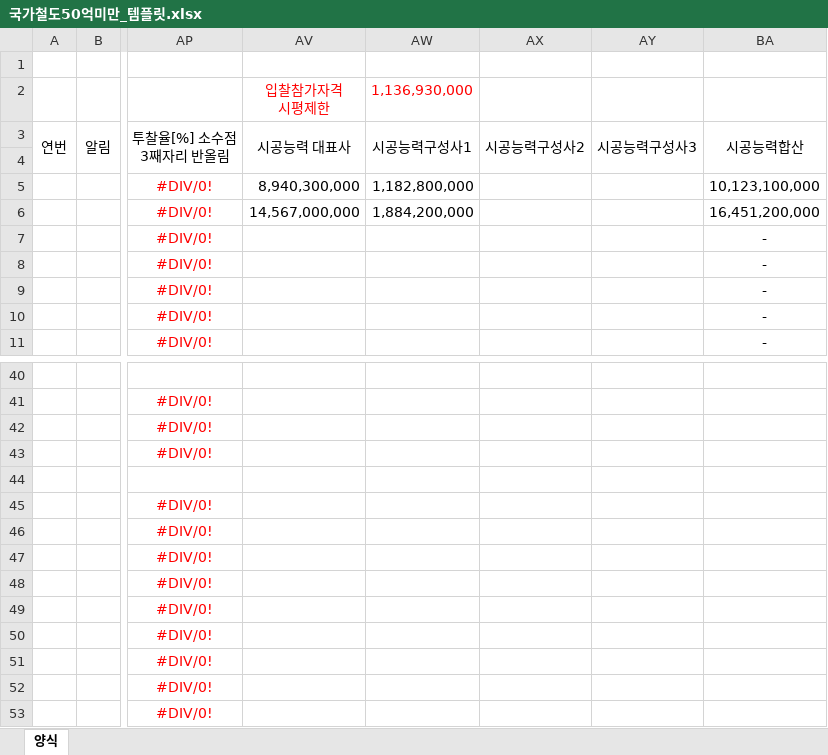
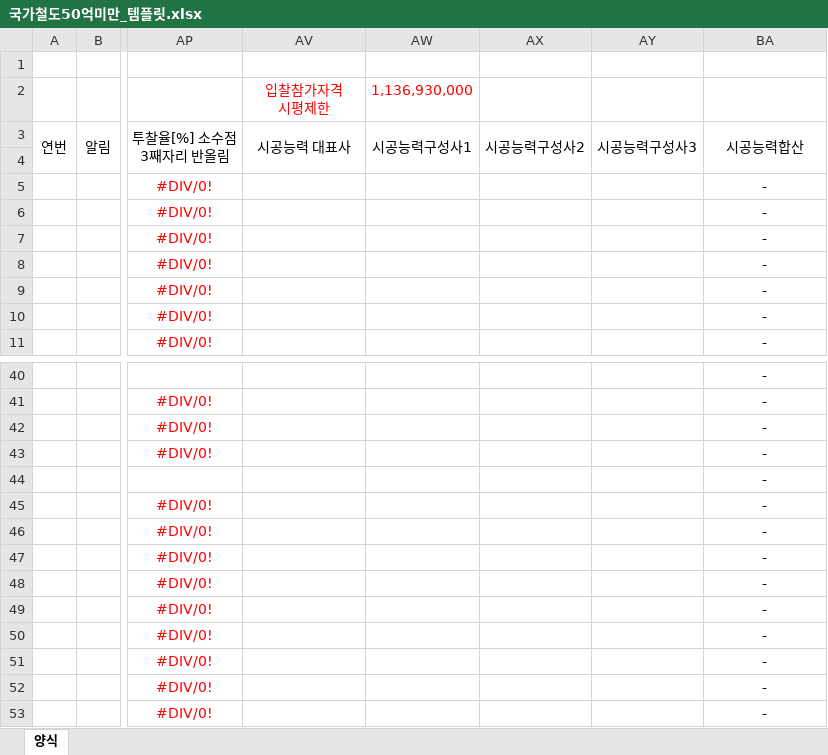
Before and after one commit to ihwijae/company_search_app, an Excel workbook: 템플릿/국가철도50억미만_템플릿.xlsx, sheet 양식, drawn as a sheet; only a part is shown, gaps mark what is left out; values as stored, in another font and other column widths than the file's, no borders; the diff covers the shown part only; the diff names each change by its address in the sheet, - before the commit and + after, or states it on an @@ line.

```diff
--- a/템플릿/국가철도50억미만_템플릿.xlsx (sheet 양식)
+++ b/템플릿/국가철도50억미만_템플릿.xlsx (sheet 양식)
-AV5 (시공능력 대표사): 8,940,300,000
+AV5 (시공능력 대표사): (empty)
-AW5 (시공능력구성사1): 1,182,800,000
+AW5 (시공능력구성사1): (empty)
-BA5 (시공능력합산): 10,123,100,000
+BA5 (시공능력합산): -
-AV6 (시공능력 대표사): 14,567,000,000
+AV6 (시공능력 대표사): (empty)
-AW6 (시공능력구성사1): 1,884,200,000
+AW6 (시공능력구성사1): (empty)
-BA6 (시공능력합산): 16,451,200,000
+BA6 (시공능력합산): -
-BA40:BA53 (시공능력합산): (empty)
+BA40:BA53 (시공능력합산): -
```
Also changed, not shown: 25 edited cells elsewhere in this sheet, 2 other files.
